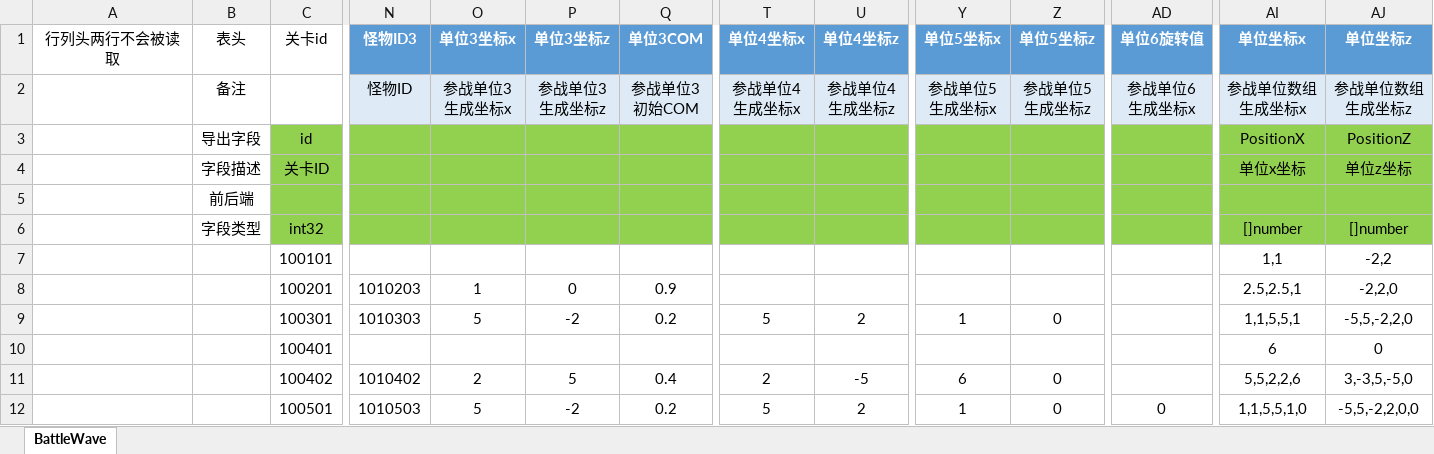
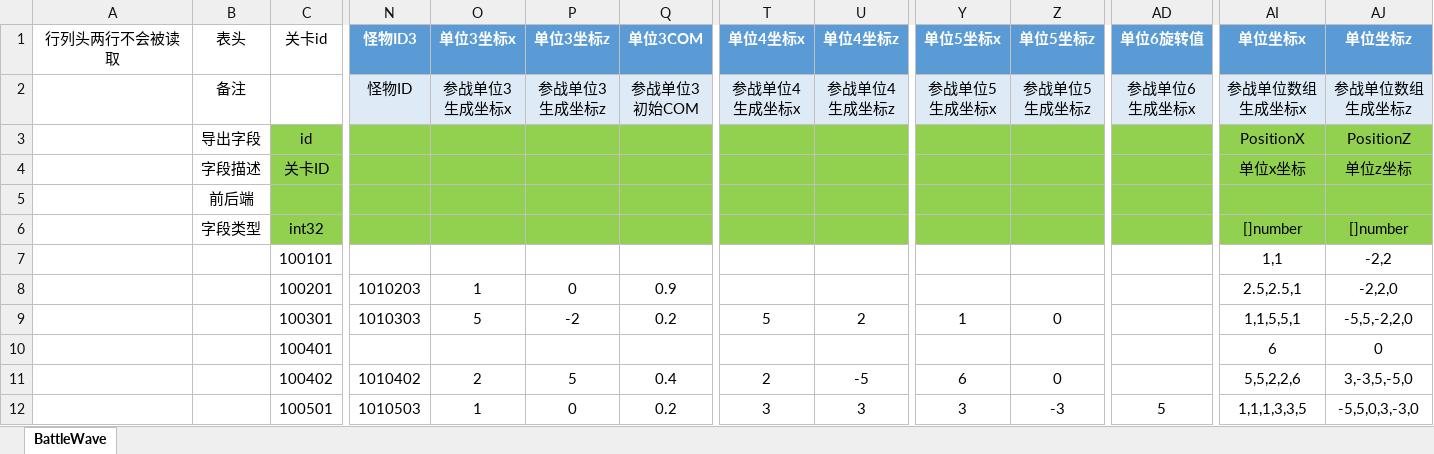
Before and after one commit to east-eden/server, an Excel workbook: config/excel/BattleWave.xlsx, sheet BattleWave, drawn as a sheet; only a part is shown, gaps mark what is left out; values as stored, in another font and other column widths than the file's, no borders; table styles not drawn; the diff names each change by its address in the sheet, - before the commit and + after, or states it on an @@ line.

```diff
--- a/config/excel/BattleWave.xlsx (sheet BattleWave)
+++ b/config/excel/BattleWave.xlsx (sheet BattleWave)
-O12 (单位3坐标x): 5
+O12 (单位3坐标x): 1
-P12 (单位3坐标z): -2
+P12 (单位3坐标z): 0
-T12 (单位4坐标x): 5
+T12 (单位4坐标x): 3
-U12 (单位4坐标z): 2
+U12 (单位4坐标z): 3
-Y12 (单位5坐标x): 1
+Y12 (单位5坐标x): 3
-Z12 (单位5坐标z): 0
+Z12 (单位5坐标z): -3
-AD12 (单位6旋转值): 0
+AD12 (单位6旋转值): 5
-AI12 (单位坐标x): 1,1,5,5,1,0
+AI12 (单位坐标x): 1,1,1,3,3,5
-AJ12 (单位坐标z): -5,5,-2,2,0,0
+AJ12 (单位坐标z): -5,5,0,3,-3,0
```
Also changed, not shown: config/excel/CostLoot.xlsx, config/excel/GlobalConfig.xlsx, 12 other files.
